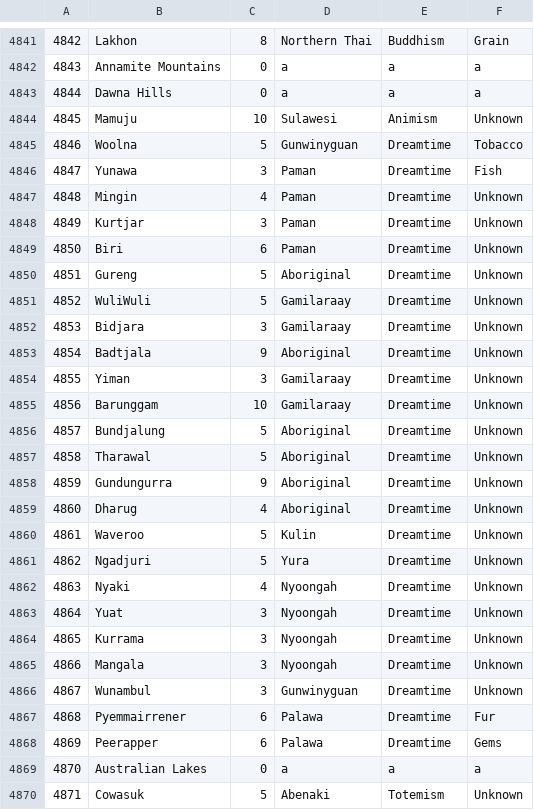
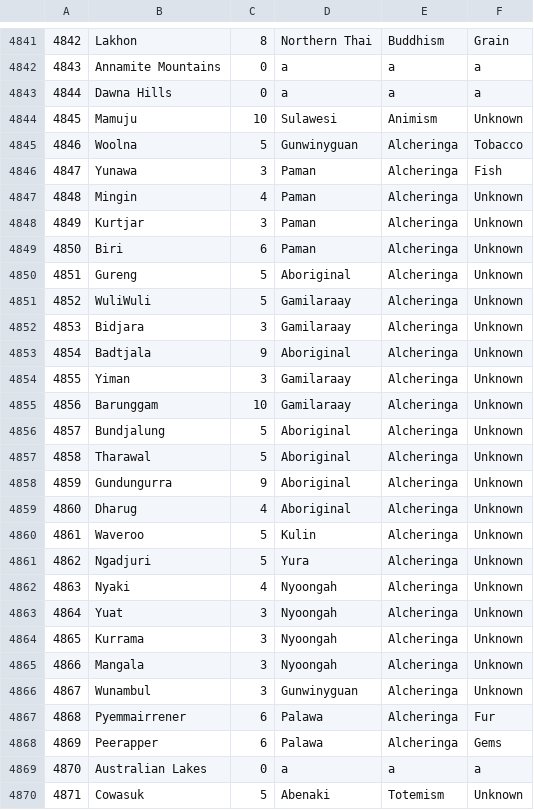
Before and after one commit to Yucatta/eu4statle, a CSV file: public/provinces.csv, drawn as a sheet; only a part is shown, gaps mark what is left out; the diff covers the shown part only.

```diff
--- a/public/provinces.csv
+++ b/public/provinces.csv
@@ -4844,26 +4844,26 @@
 4845,Mamuju,10,Sulawesi,Animism,Unknown
-4846,Woolna,5,Gunwinyguan,Dreamtime,Tobacco
-4847,Yunawa,3,Paman,Dreamtime,Fish
-4848,Mingin,4,Paman,Dreamtime,Unknown
-4849,Kurtjar,3,Paman,Dreamtime,Unknown
-4850,Biri,6,Paman,Dreamtime,Unknown
-4851,Gureng,5,Aboriginal,Dreamtime,Unknown
-4852,WuliWuli,5,Gamilaraay,Dreamtime,Unknown
-4853,Bidjara,3,Gamilaraay,Dreamtime,Unknown
-4854,Badtjala,9,Aboriginal,Dreamtime,Unknown
-4855,Yiman,3,Gamilaraay,Dreamtime,Unknown
-4856,Barunggam,10,Gamilaraay,Dreamtime,Unknown
-4857,Bundjalung,5,Aboriginal,Dreamtime,Unknown
-4858,Tharawal,5,Aboriginal,Dreamtime,Unknown
-4859,Gundungurra,9,Aboriginal,Dreamtime,Unknown
-4860,Dharug,4,Aboriginal,Dreamtime,Unknown
-4861,Waveroo,5,Kulin,Dreamtime,Unknown
-4862,Ngadjuri,5,Yura,Dreamtime,Unknown
-4863,Nyaki,4,Nyoongah,Dreamtime,Unknown
-4864,Yuat,3,Nyoongah,Dreamtime,Unknown
-4865,Kurrama,3,Nyoongah,Dreamtime,Unknown
-4866,Mangala,3,Nyoongah,Dreamtime,Unknown
-4867,Wunambul,3,Gunwinyguan,Dreamtime,Unknown
-4868,Pyemmairrener,6,Palawa,Dreamtime,Fur
-4869,Peerapper,6,Palawa,Dreamtime,Gems
+4846,Woolna,5,Gunwinyguan,Alcheringa,Tobacco
+4847,Yunawa,3,Paman,Alcheringa,Fish
+4848,Mingin,4,Paman,Alcheringa,Unknown
+4849,Kurtjar,3,Paman,Alcheringa,Unknown
+4850,Biri,6,Paman,Alcheringa,Unknown
+4851,Gureng,5,Aboriginal,Alcheringa,Unknown
+4852,WuliWuli,5,Gamilaraay,Alcheringa,Unknown
+4853,Bidjara,3,Gamilaraay,Alcheringa,Unknown
+4854,Badtjala,9,Aboriginal,Alcheringa,Unknown
+4855,Yiman,3,Gamilaraay,Alcheringa,Unknown
+4856,Barunggam,10,Gamilaraay,Alcheringa,Unknown
+4857,Bundjalung,5,Aboriginal,Alcheringa,Unknown
+4858,Tharawal,5,Aboriginal,Alcheringa,Unknown
+4859,Gundungurra,9,Aboriginal,Alcheringa,Unknown
+4860,Dharug,4,Aboriginal,Alcheringa,Unknown
+4861,Waveroo,5,Kulin,Alcheringa,Unknown
+4862,Ngadjuri,5,Yura,Alcheringa,Unknown
+4863,Nyaki,4,Nyoongah,Alcheringa,Unknown
+4864,Yuat,3,Nyoongah,Alcheringa,Unknown
+4865,Kurrama,3,Nyoongah,Alcheringa,Unknown
+4866,Mangala,3,Nyoongah,Alcheringa,Unknown
+4867,Wunambul,3,Gunwinyguan,Alcheringa,Unknown
+4868,Pyemmairrener,6,Palawa,Alcheringa,Fur
+4869,Peerapper,6,Palawa,Alcheringa,Gems
 4870,Australian Lakes,0,a,a,a
```
Also changed, not shown: 22 edited cells elsewhere in this file, 12 other files.
